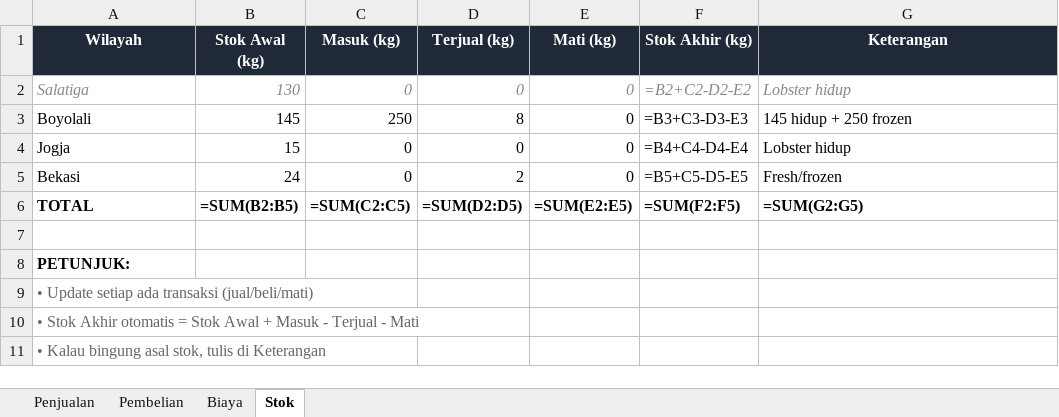
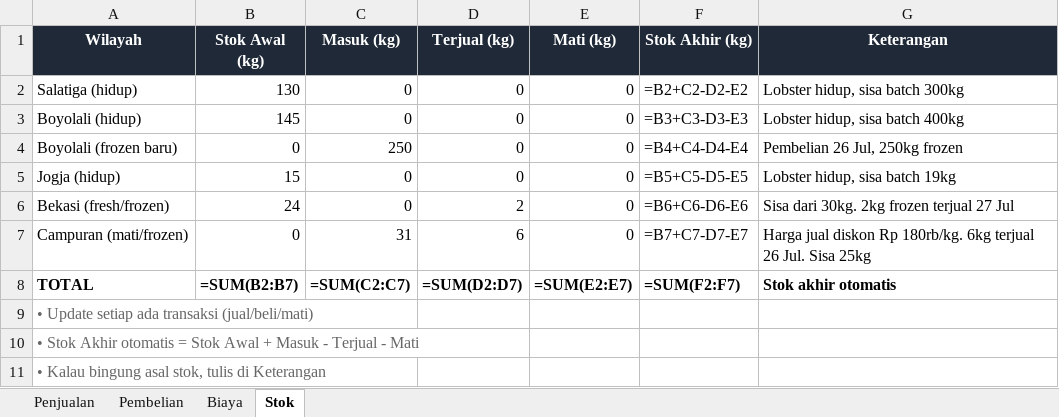
Before and after one commit to jankrix/vhanny-lobster-dashboard, an Excel workbook: Template Catatan Bulanan - VhannyLobster.xlsx, sheet Stok, drawn as a sheet; values as stored, in another font and other column widths than the file's, no borders; formulas without a stored value are shown as written; removed rows and columns are numbered as before the commit, all else as after; the diff names each change by its address in the sheet, - before the commit and + after, or states it on an @@ line.

Commit message:
Split stok: hidup vs frozen/mati terpisah. 6 kategori stok (+ campuran diskon)

```diff
--- a/Template Catatan Bulanan - VhannyLobster.xlsx (sheet Stok)
+++ b/Template Catatan Bulanan - VhannyLobster.xlsx (sheet Stok)
-A2 (Wilayah): Salatiga
+A2 (Wilayah): Salatiga (hidup)
@@ A2:G2 italic: on → off, text colour: #888888 → black @@
-G2 (Keterangan): Lobster hidup
+G2 (Keterangan): Lobster hidup, sisa batch 300kg
-A3 (Wilayah): Boyolali
+A3 (Wilayah): Boyolali (hidup)
-C3 (Masuk (kg)): 250
+C3 (Masuk (kg)): 0
-D3 (Terjual (kg)): 8
+D3 (Terjual (kg)): 0
-G3 (Keterangan): 145 hidup + 250 frozen
+G3 (Keterangan): Lobster hidup, sisa batch 400kg
+row 4: Boyolali (frozen baru) | 0 | 250 | 0 | 0 | =B4+C4-D4-E4 | Pembelian 26 Jul, 250kg frozen
-A5 (Wilayah): Jogja
+A5 (Wilayah): Jogja (hidup)
-F5 (Stok Akhir (kg)): =B4+C4-D4-E4
+F5 (Stok Akhir (kg)): =B5+C5-D5-E5
-G5 (Keterangan): Lobster hidup
+G5 (Keterangan): Lobster hidup, sisa batch 19kg
-A6 (Wilayah): Bekasi
+A6 (Wilayah): Bekasi (fresh/frozen)
-F6 (Stok Akhir (kg)): =B5+C5-D5-E5
+F6 (Stok Akhir (kg)): =B6+C6-D6-E6
-G6 (Keterangan): Fresh/frozen
+G6 (Keterangan): Sisa dari 30kg. 2kg frozen terjual 27 Jul
+row 7: Campuran (mati/frozen) | 0 | 31 | 6 | 0 | =B7+C7-D7-E7 | Harga jual diskon Rp 180rb/kg. 6kg terjual 26 Jul. Sisa 25kg
-B8 (Stok Awal (kg)): =SUM(B2:B5)
+B8 (Stok Awal (kg)): =SUM(B2:B7)
-C8 (Masuk (kg)): =SUM(C2:C5)
+C8 (Masuk (kg)): =SUM(C2:C7)
-D8 (Terjual (kg)): =SUM(D2:D5)
+D8 (Terjual (kg)): =SUM(D2:D7)
-E8 (Mati (kg)): =SUM(E2:E5)
+E8 (Mati (kg)): =SUM(E2:E7)
-F8 (Stok Akhir (kg)): =SUM(F2:F5)
+F8 (Stok Akhir (kg)): =SUM(F2:F7)
-G8 (Keterangan): =SUM(G2:G5)
+G8 (Keterangan): Stok akhir otomatis
-row 7: (empty)
-row 8: PETUNJUK:
```
Also changed, not shown: 2 other files.
